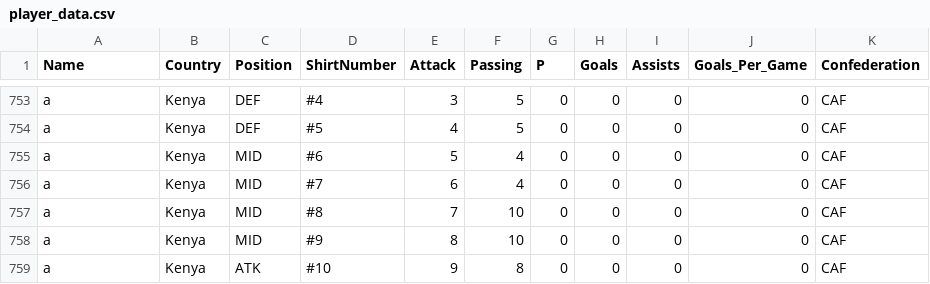
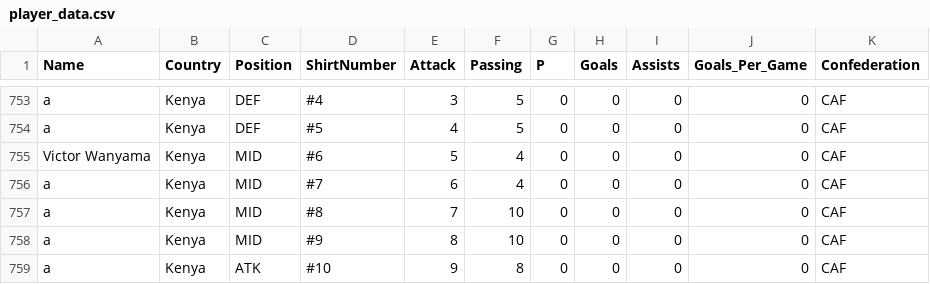
Before and after one commit to samwcounsell/WorldCup, a CSV file: Python_Files/player_data.csv, drawn as a sheet; only a part is shown, gaps mark what is left out.

Commit message:
Added Victor Wanyama, changed grpah to show all teams

```diff
--- a/Python_Files/player_data.csv
+++ b/Python_Files/player_data.csv
@@ -754,3 +754,3 @@ a,Kenya,DEF,#4,3,5,0,0,0,0,CAF
 a,Kenya,DEF,#5,4,5,0,0,0,0,CAF
-a,Kenya,MID,#6,5,4,0,0,0,0,CAF
+Victor Wanyama,Kenya,MID,#6,5,4,0,0,0,0,CAF
 a,Kenya,MID,#7,6,4,0,0,0,0,CAF
```
Also changed, not shown: 1 other file.
